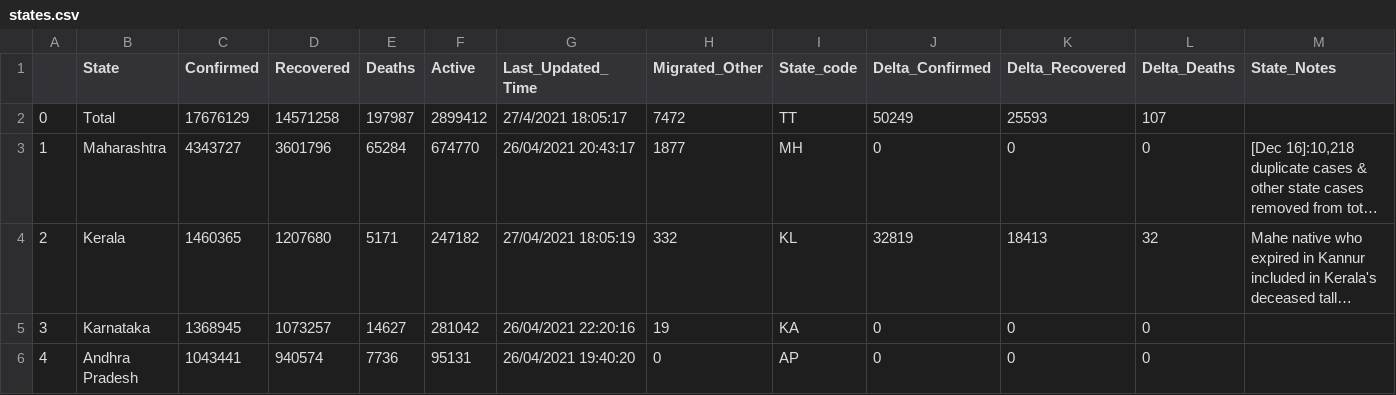
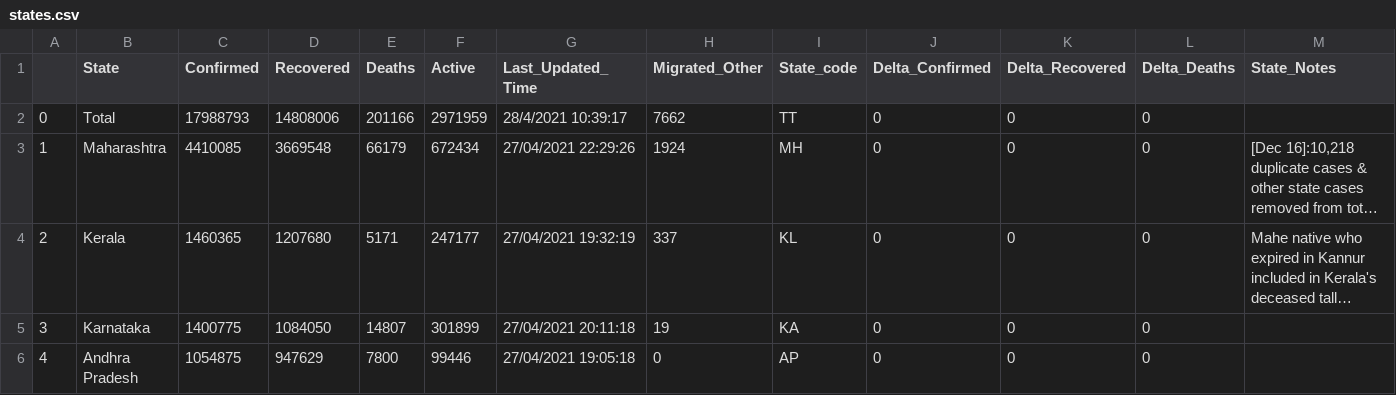
Before and after one commit to thesuhas/Covid19-India-Discord-Bot, a CSV file: states.csv, drawn as a sheet; only a part is shown; long unchanged cells end in …; the diff covers the shown part only; the diff names each change by its address in the sheet, - before the commit and + after, or states it on an @@ line.

```diff
--- a/states.csv
+++ b/states.csv
-C2 (Confirmed): 17676129
+C2 (Confirmed): 17988793
-D2 (Recovered): 14571258
+D2 (Recovered): 14808006
-E2 (Deaths): 197987
+E2 (Deaths): 201166
-F2 (Active): 2899412
+F2 (Active): 2971959
-G2 (Last_Updated_Time): 27/4/2021 18:05:17
+G2 (Last_Updated_Time): 28/4/2021 10:39:17
-H2 (Migrated_Other): 7472
+H2 (Migrated_Other): 7662
-J2 (Delta_Confirmed): 50249
+J2 (Delta_Confirmed): 0
-K2 (Delta_Recovered): 25593
+K2 (Delta_Recovered): 0
-L2 (Delta_Deaths): 107
+L2 (Delta_Deaths): 0
-C3 (Confirmed): 4343727
+C3 (Confirmed): 4410085
-D3 (Recovered): 3601796
+D3 (Recovered): 3669548
-E3 (Deaths): 65284
+E3 (Deaths): 66179
-F3 (Active): 674770
+F3 (Active): 672434
-G3 (Last_Updated_Time): 26/04/2021 20:43:17
+G3 (Last_Updated_Time): 27/04/2021 22:29:26
-H3 (Migrated_Other): 1877
+H3 (Migrated_Other): 1924
-F4 (Active): 247182
+F4 (Active): 247177
-G4 (Last_Updated_Time): 27/04/2021 18:05:19
+G4 (Last_Updated_Time): 27/04/2021 19:32:19
-H4 (Migrated_Other): 332
+H4 (Migrated_Other): 337
-J4 (Delta_Confirmed): 32819
+J4 (Delta_Confirmed): 0
-K4 (Delta_Recovered): 18413
+K4 (Delta_Recovered): 0
-L4 (Delta_Deaths): 32
+L4 (Delta_Deaths): 0
-C5 (Confirmed): 1368945
+C5 (Confirmed): 1400775
-D5 (Recovered): 1073257
+D5 (Recovered): 1084050
-E5 (Deaths): 14627
+E5 (Deaths): 14807
-F5 (Active): 281042
+F5 (Active): 301899
-G5 (Last_Updated_Time): 26/04/2021 22:20:16
+G5 (Last_Updated_Time): 27/04/2021 20:11:18
-C6 (Confirmed): 1043441
+C6 (Confirmed): 1054875
-D6 (Recovered): 940574
+D6 (Recovered): 947629
-E6 (Deaths): 7736
+E6 (Deaths): 7800
-F6 (Active): 95131
+F6 (Active): 99446
-G6 (Last_Updated_Time): 26/04/2021 19:40:20
+G6 (Last_Updated_Time): 27/04/2021 19:05:18
```
Also changed, not shown: 149 edited cells elsewhere in this file, 1 other file.
